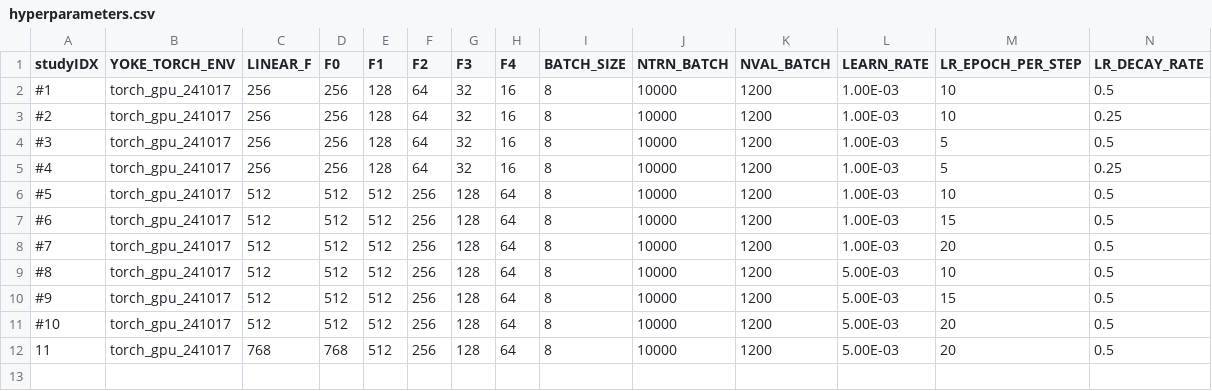
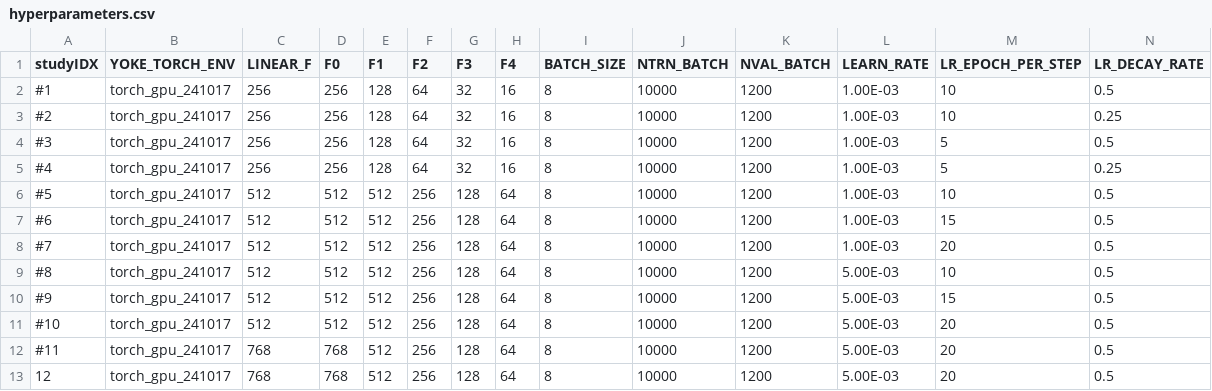
Before and after one commit to lanl/Yoke, a CSV file: applications/harnesses/lsc_t_action/hyperparameters.csv, drawn as a sheet; only a part is shown; rows hold the shown columns only; the diff names each change by its address in the sheet, - before the commit and + after, or states it on an @@ line.

Commit message:
lsc_t_action

```diff
--- a/applications/harnesses/lsc_t_action/hyperparameters.csv
+++ b/applications/harnesses/lsc_t_action/hyperparameters.csv
-A12 (studyIDX): 11
+A12 (studyIDX): #11
+row 13: 12 | torch_gpu_241017 | 768 | 768 | 512 | 256 | 128 | 64 | 8 | 10000 | 1200 | 5.00E-03 | 20 | 0.5
```
Also changed, not shown: 1 other file.
